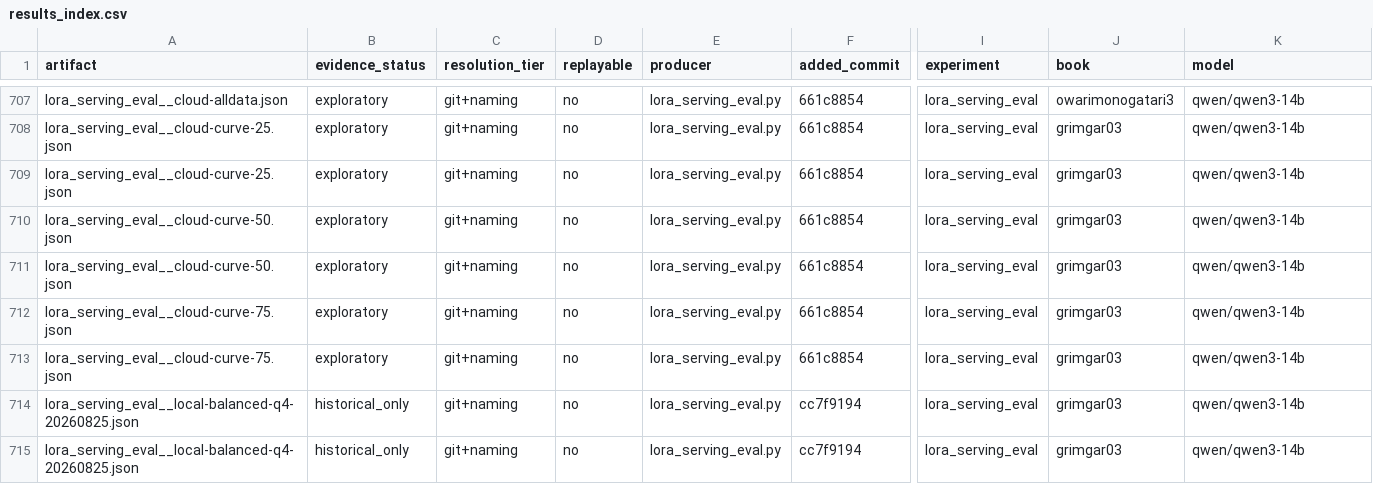
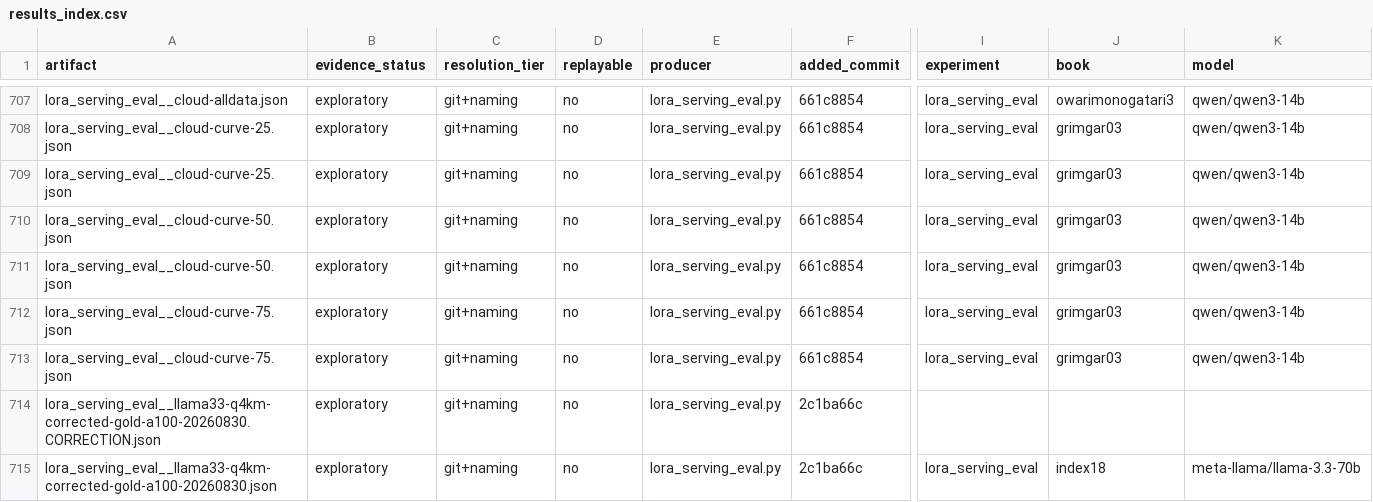
Before and after one commit to on22s/alexandria-audiobook2, a CSV file: results_index.csv, drawn as a sheet; only a part is shown, gaps mark what is left out; the shorter side is filled out with more unchanged rows; rows hold the shown columns only; the diff covers the shown part only; the diff names each change by its address in the sheet, - before the commit and + after, or states it on an @@ line.

Commit message:
Audit serving metadata and ingest remaining baselines (#424)
* Audit serving metadata and ingest remaining baselines

* Record producing commit for serving audit artifacts

---------

Co-authored-by: pinokio <pinokio@localhost>

```diff
--- a/results_index.csv
+++ b/results_index.csv
+row 714: lora_serving_eval__llama33-q4km-corrected-gold-a100-20260830.CORRECTION.json | exploratory | git+naming | no | lora_serving_eval.py | 2c1ba66c
+row 715: lora_serving_eval__llama33-q4km-corrected-gold-a100-20260830.json | exploratory | git+naming | no | lora_serving_eval.py | 2c1ba66c | lora_serving_eval | index18 | meta-llama/llama-3.3-70b
```
Also changed, not shown: 6 added rows and 59 edited cells elsewhere in this file, 14 other files.
